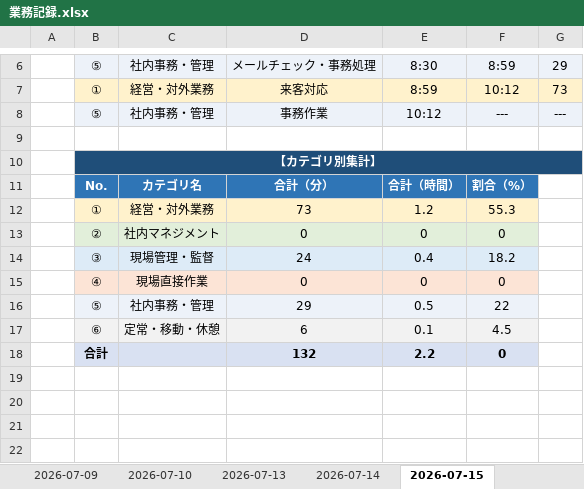
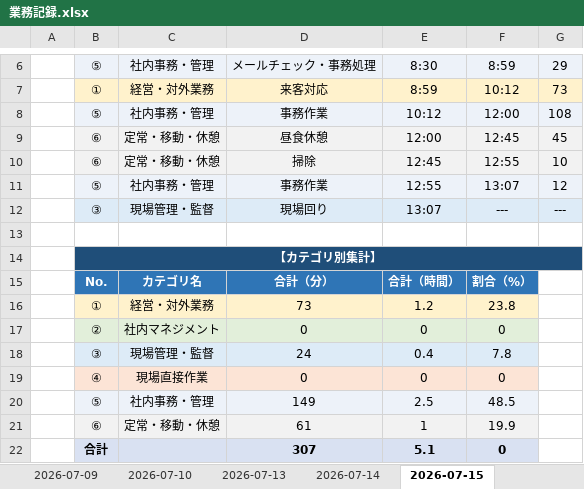
Before and after one commit to mitani38/kanagata-app, an Excel workbook: 業務記録.xlsx, sheet 2026-07-15, drawn as a sheet; only a part is shown, gaps mark what is left out; values as stored, in another font and other column widths than the file's, no borders; removed rows and columns are numbered as before the commit, all else as after; the diff names each change by its address in the sheet, - before the commit and + after, or states it on an @@ line.

```diff
--- a/業務記録.xlsx (sheet 2026-07-15)
+++ b/業務記録.xlsx (sheet 2026-07-15)
-F8: ---
+F8: 12:00
-G8: ---
+G8: 108
+row 9:  | ⑥ | 定常・移動・休憩 | 昼食休憩 | 12:00 | 12:45 | 45
+row 10:  | ⑥ | 定常・移動・休憩 | 掃除 | 12:45 | 12:55 | 10
+row 11:  | ⑤ | 社内事務・管理 | 事務作業 | 12:55 | 13:07 | 12
+row 12:  | ③ | 現場管理・監督 | 現場回り | 13:07 | --- | ---
-F16: 55.3
+F16: 23.8
-F18: 18.2
+F18: 7.8
-row 16:  | ⑤ | 社内事務・管理 | 29 | 0.5 | 22
-row 17:  | ⑥ | 定常・移動・休憩 | 6 | 0.1 | 4.5
-row 18:  | 合計 |  | 132 | 2.2 | 0
+row 20:  | ⑤ | 社内事務・管理 | 149 | 2.5 | 48.5
+row 21:  | ⑥ | 定常・移動・休憩 | 61 | 1 | 19.9
+row 22:  | 合計 |  | 307 | 5.1 | 0
```
